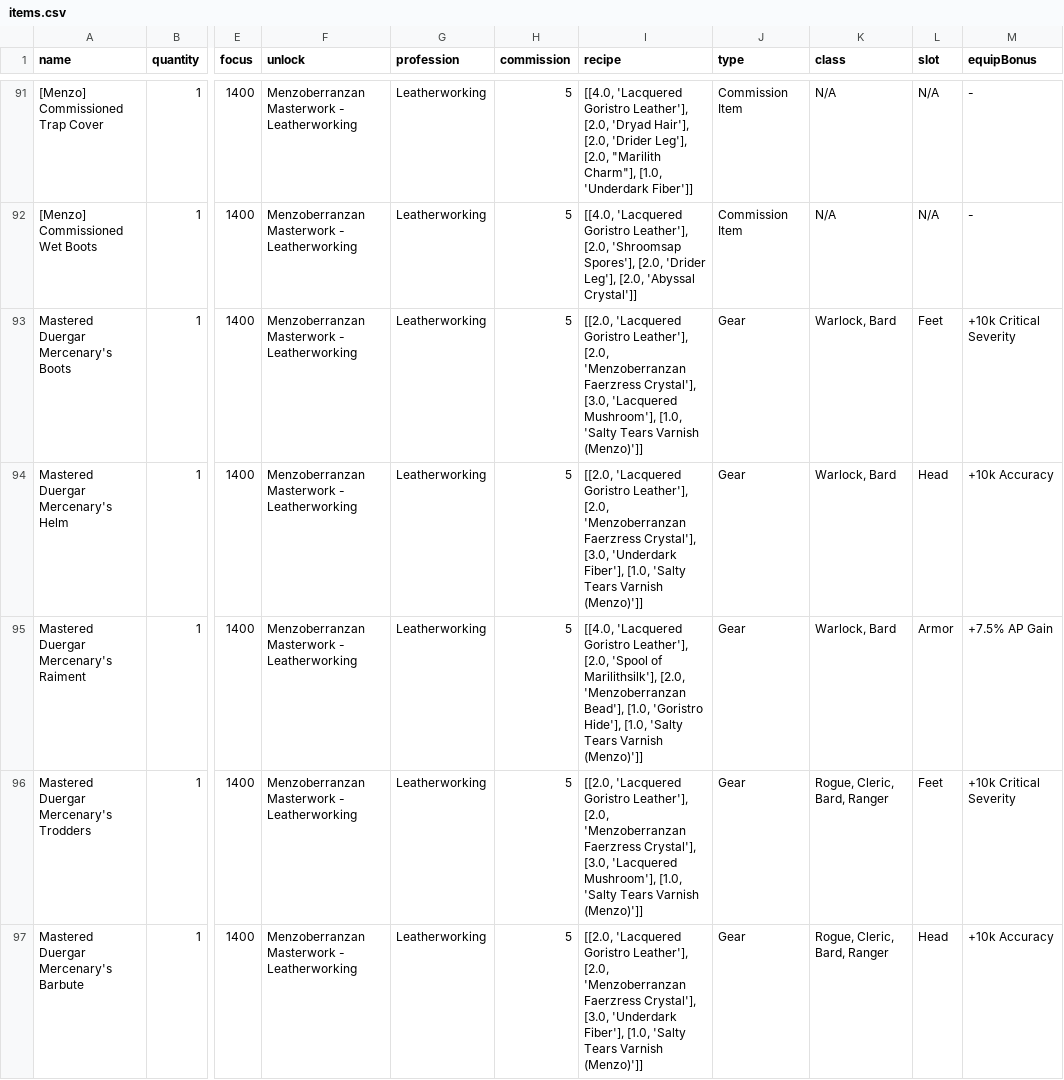
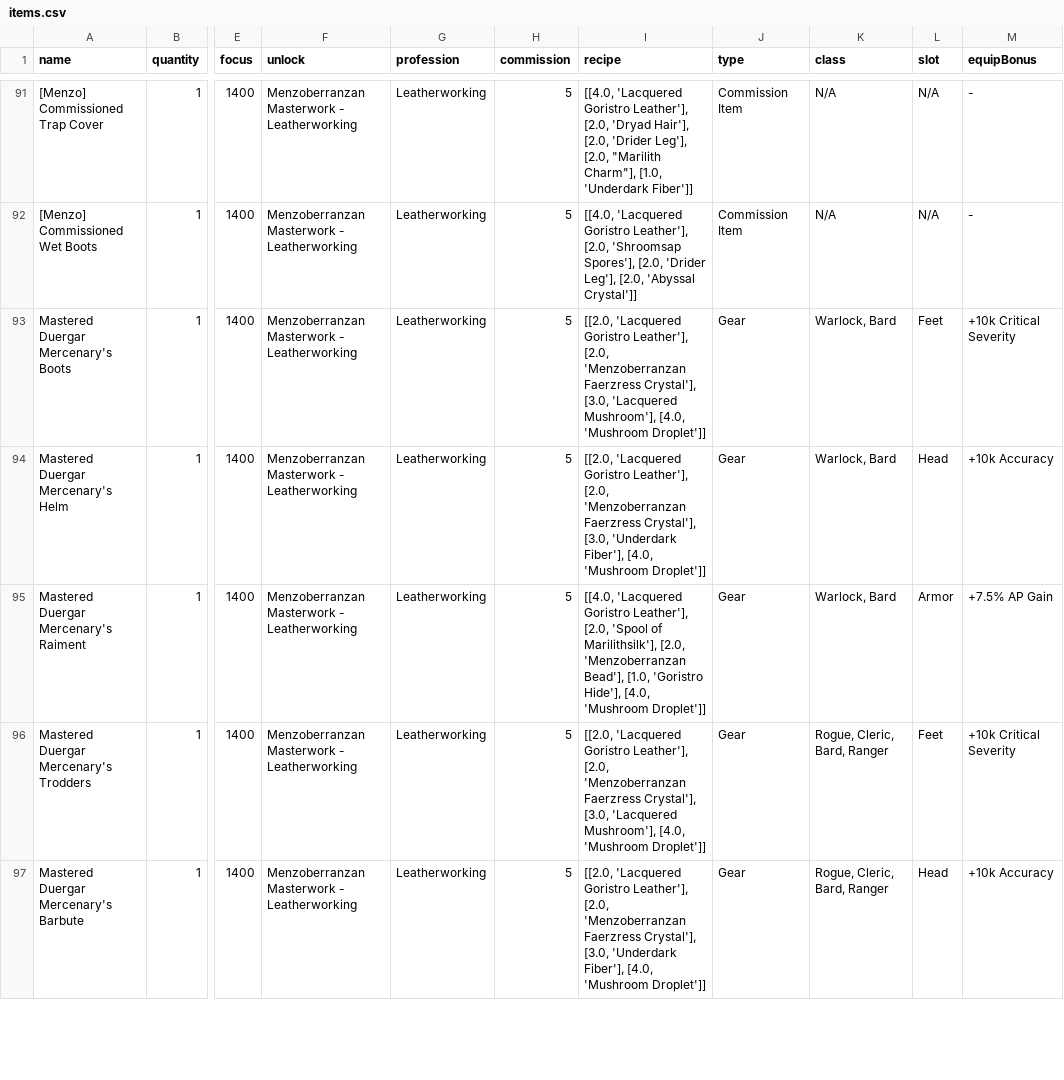
Before and after one commit to dalmposter/nw-craft-optimiser, a CSV file: public/input/menzoberranzan/items.csv, drawn as a sheet; only a part is shown, gaps mark what is left out; the diff covers the shown part only; the diff names each change by its address in the sheet, - before the commit and + after, or states it on an @@ line.

```diff
--- a/public/input/menzoberranzan/items.csv
+++ b/public/input/menzoberranzan/items.csv
-I93 (recipe): …'Lacquered Mushroom'], [1.0, 'Salty Tears Varnish (Menzo)']]
+I93 (recipe): …'Lacquered Mushroom'], [4.0, 'Mushroom Droplet']]
-I94 (recipe): …'Underdark Fiber'], [1.0, 'Salty Tears Varnish (Menzo)']]
+I94 (recipe): …'Underdark Fiber'], [4.0, 'Mushroom Droplet']]
-I95 (recipe): …'Goristro Hide'], [1.0, 'Salty Tears Varnish (Menzo)']]
+I95 (recipe): …'Goristro Hide'], [4.0, 'Mushroom Droplet']]
-I96 (recipe): …'Lacquered Mushroom'], [1.0, 'Salty Tears Varnish (Menzo)']]
+I96 (recipe): …'Lacquered Mushroom'], [4.0, 'Mushroom Droplet']]
-I97 (recipe): …'Underdark Fiber'], [1.0, 'Salty Tears Varnish (Menzo)']]
+I97 (recipe): …'Underdark Fiber'], [4.0, 'Mushroom Droplet']]
```
Also changed, not shown: 11 edited cells elsewhere in this file, public/input/menzoberranzan/supplements.csv, public/input/supplements.csv, 6 other files.
